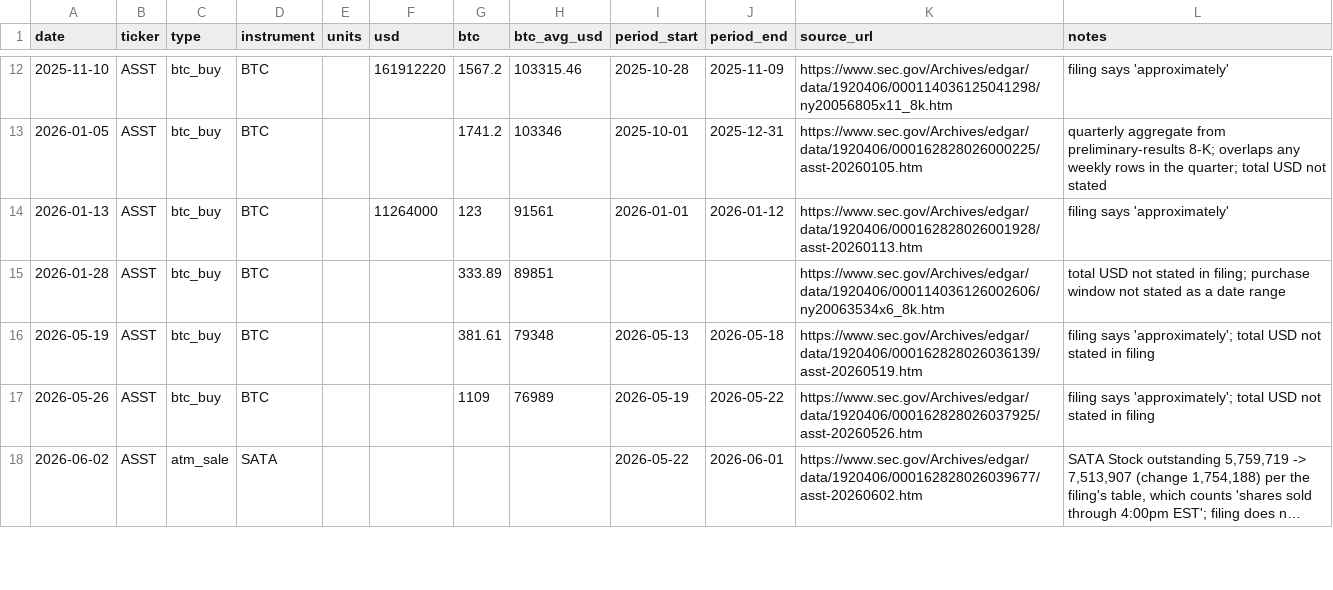
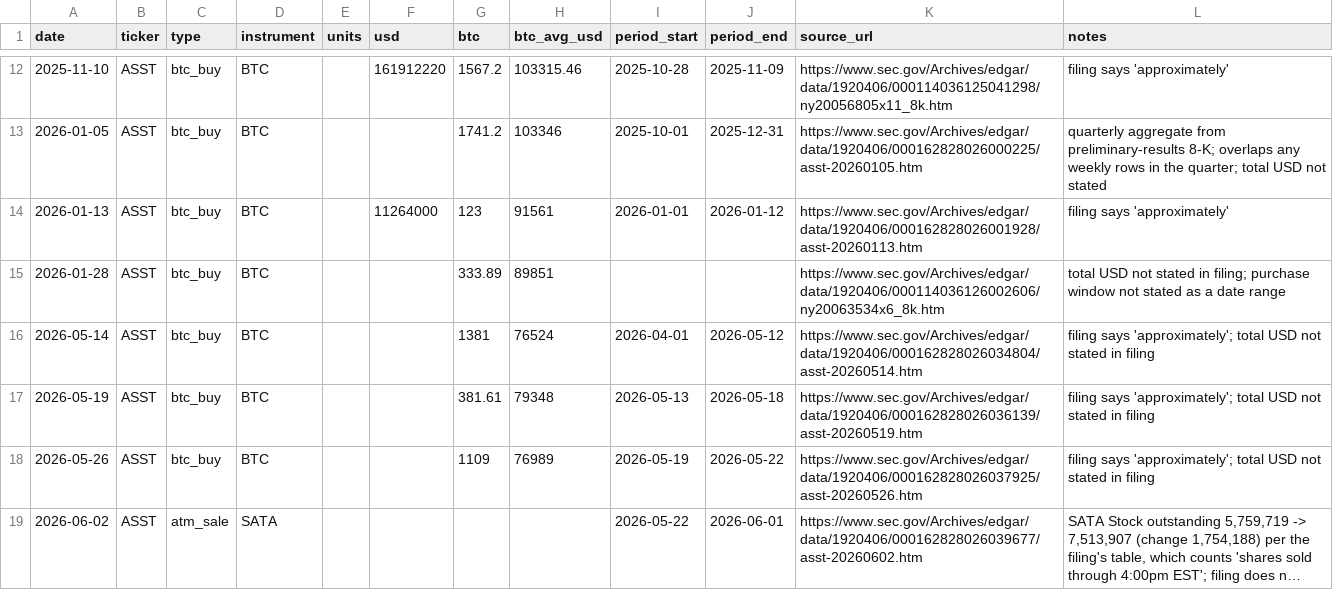
Before and after one commit to lucascashwell3-ai/datproof, a CSV file: data/moves/ASST.csv, drawn as a sheet; only a part is shown, gaps mark what is left out; long unchanged cells end in …; the diff names each change by its address in the sheet, - before the commit and + after, or states it on an @@ line.

```diff
--- a/data/moves/ASST.csv
+++ b/data/moves/ASST.csv
+row 16: 2026-05-14 | ASST | btc_buy | BTC |  |  | 1381 | 76524 | 2026-04-01 | 2026-05-12 | https://www.sec.gov/Archives/edgar/data/1920406/000162828026034804/asst-20260514.htm | filing says 'approximately'; total USD not stated in filing
```
Also changed, not shown: 16 other files.
